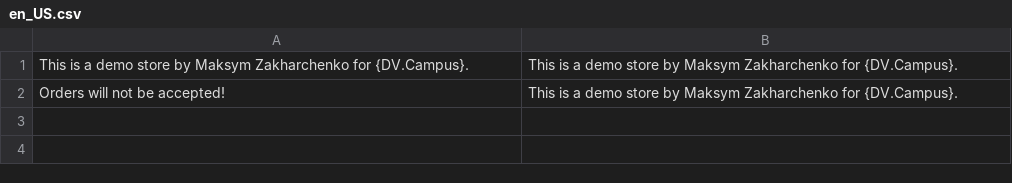
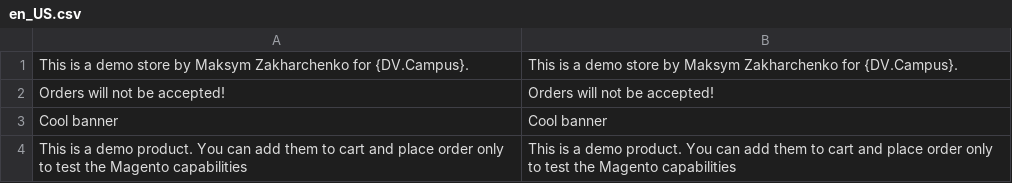
Before and after one commit to maksymzakharchenko-web/maksym-zakharchenko-magento.local, a CSV file: app/code/MaksymZ/Cms/i18n/en_US.csv, drawn as a sheet.

```diff
--- a/app/code/MaksymZ/Cms/i18n/en_US.csv
+++ b/app/code/MaksymZ/Cms/i18n/en_US.csv
@@ -1,2 +1,4 @@
 "This is a demo store by Maksym Zakharchenko for {DV.Campus}.","This is a demo store by Maksym Zakharchenko for {DV.Campus}."
-"Orders will not be accepted!","This is a demo store by Maksym Zakharchenko for {DV.Campus}."
+"Orders will not be accepted!","Orders will not be accepted!"
+"Cool banner","Cool banner"
+"This is a demo product. You can add them to cart and place order only to test the Magento capabilities","This is a demo product. You can add them to cart and place order only to test the Magento capabilities"
```
Also changed, not shown: app/code/MaksymZ/Cms/i18n/uk_UA.csv, 14 other files.
